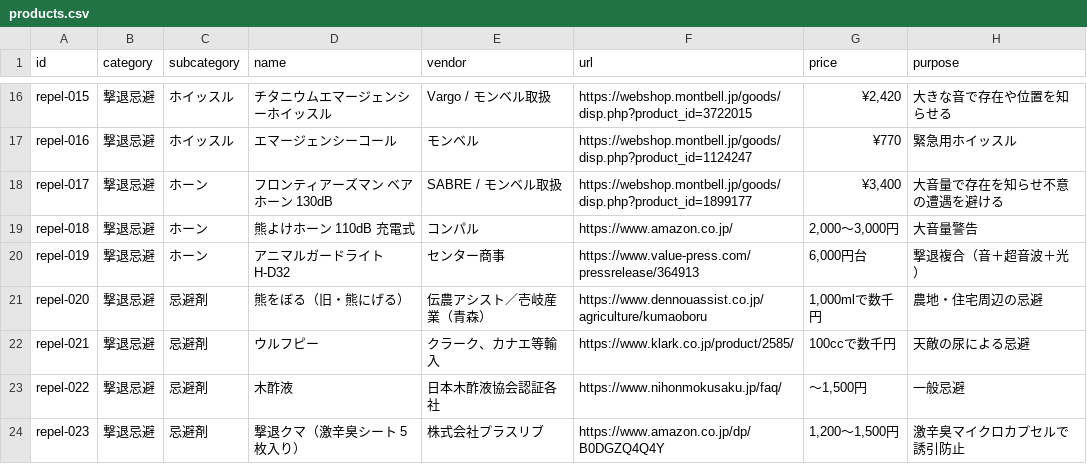
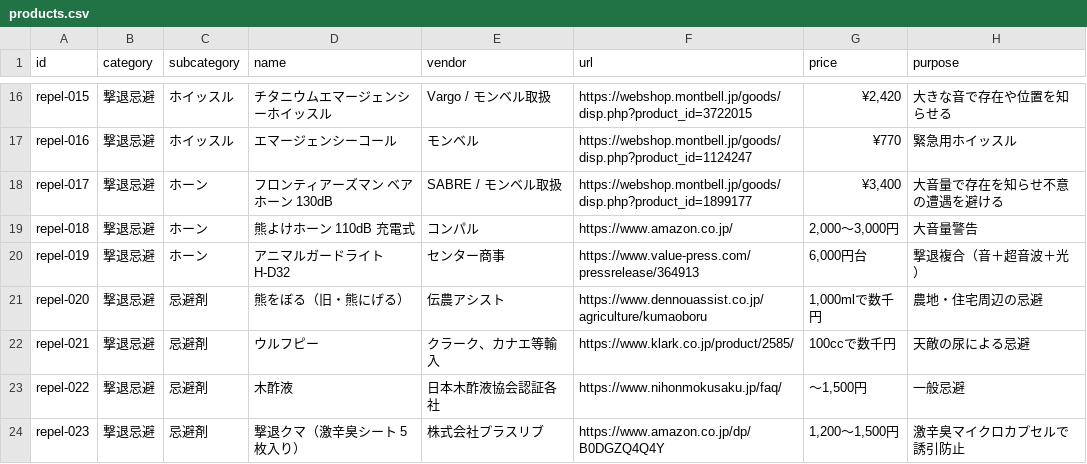
Before and after one commit to HshmtMss/kuma-watch, a CSV file: data/products.csv, drawn as a sheet; only a part is shown, gaps mark what is left out; the diff names each change by its address in the sheet, - before the commit and + after, or states it on an @@ line.

```diff
--- a/data/products.csv
+++ b/data/products.csv
-E21 (vendor): 伝農アシスト／壱岐産業（青森）
+E21 (vendor): 伝農アシスト
```
Also changed, not shown: 1 other file.
